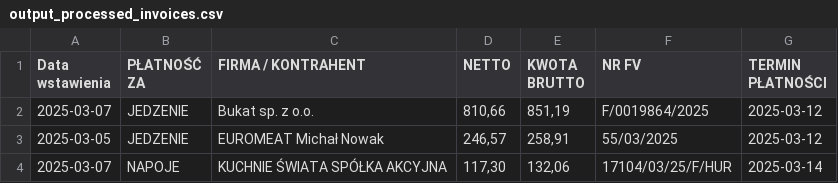
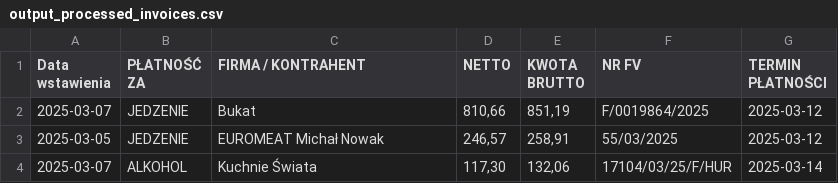
Before and after one commit to maksymilian-m/ciekawa-invoices, a CSV file: sample_data/output_processed_invoices.csv, drawn as a sheet.

Commit message:
feat: Implement the core invoice processing pipeline with LLM extraction, Firestore storage, and Google Sheets integration.

```diff
--- a/sample_data/output_processed_invoices.csv
+++ b/sample_data/output_processed_invoices.csv
@@ -1,4 +1,4 @@
 "Data wstawienia","PŁATNOŚĆ ZA","FIRMA / KONTRAHENT","NETTO","KWOTA BRUTTO","NR FV","TERMIN PŁATNOŚCI"
-"2025-03-07","JEDZENIE","Bukat sp. z o.o.","810,66","851,19","F/0019864/2025","2025-03-12"
+"2025-03-07","JEDZENIE","Bukat","810,66","851,19","F/0019864/2025","2025-03-12"
 "2025-03-05","JEDZENIE","EUROMEAT Michał Nowak","246,57","258,91","55/03/2025","2025-03-12"
-"2025-03-07","NAPOJE","KUCHNIE ŚWIATA SPÓŁKA AKCYJNA","117,30","132,06","17104/03/25/F/HUR","2025-03-14"
+"2025-03-07","ALKOHOL","Kuchnie Świata","117,30","132,06","17104/03/25/F/HUR","2025-03-14"
```
Also changed, not shown: 17 other files.
